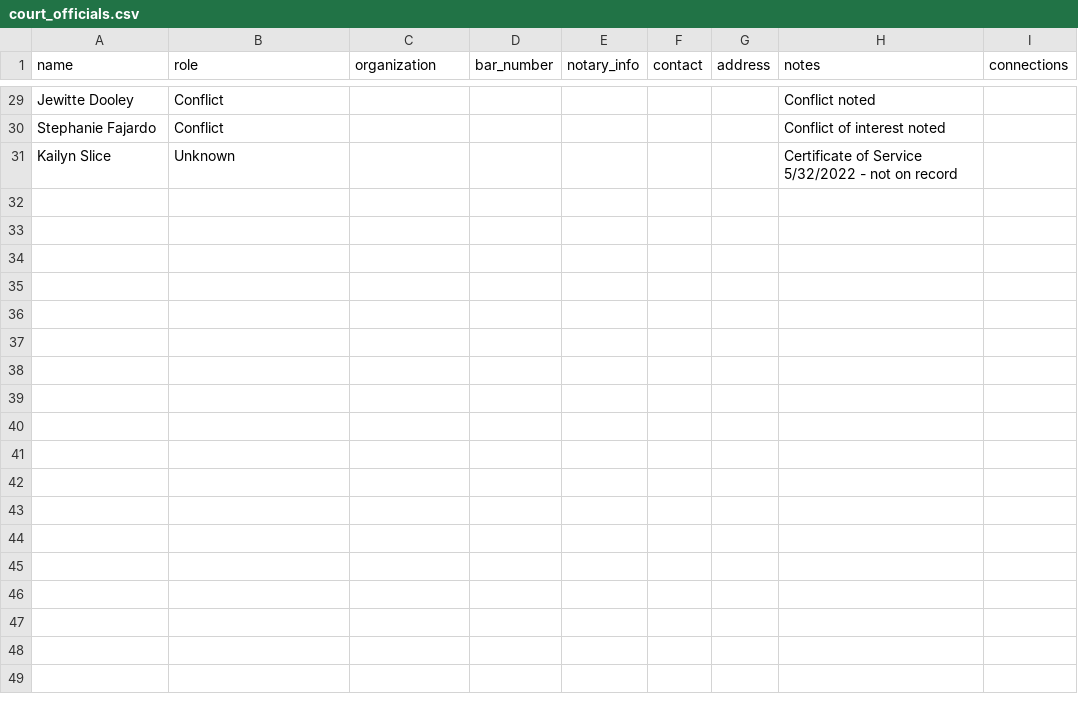
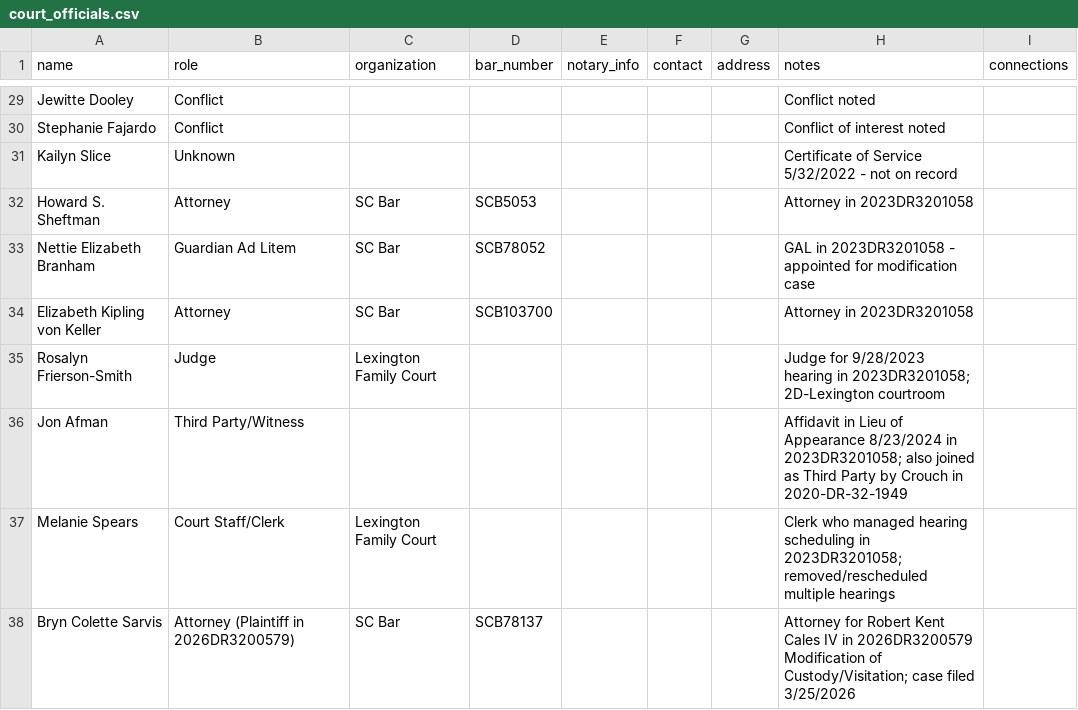
Before and after one commit to SensoryBridges/demo1, a CSV file: input/court_officials.csv, drawn as a sheet; only a part is shown, gaps mark what is left out; the diff names each change by its address in the sheet, - before the commit and + after, or states it on an @@ line.

```diff
--- a/input/court_officials.csv
+++ b/input/court_officials.csv
+row 32: Howard S. Sheftman | Attorney | SC Bar | SCB5053 |  |  |  | Attorney in 2023DR3201058
+row 33: Nettie Elizabeth Branham | Guardian Ad Litem | SC Bar | SCB78052 |  |  |  | GAL in 2023DR3201058 - appointed for modification case
+row 34: Elizabeth Kipling von Keller | Attorney | SC Bar | SCB103700 |  |  |  | Attorney in 2023DR3201058
+row 35: Rosalyn Frierson-Smith | Judge | Lexington Family Court |  |  |  |  | Judge for 9/28/2023 hearing in 2023DR3201058; 2D-Lexington courtroom
+row 36: Jon Afman | Third Party/Witness |  |  |  |  |  | Affidavit in Lieu of Appearance 8/23/2024 in 2023DR3201058; also joined as Third Party by Crouch in 2020-DR-32-1949
+row 37: Melanie Spears | Court Staff/Clerk | Lexington Family Court |  |  |  |  | Clerk who managed hearing scheduling in 2023DR3201058; removed/rescheduled multiple hearings
+row 38: Bryn Colette Sarvis | Attorney (Plaintiff in 2026DR3200579) | SC Bar | SCB78137 |  |  |  | Attorney for Robert Kent Cales IV in 2026DR3200579 Modification of Custody/Visitation; case filed 3/25/2026
```
Also changed, not shown: input/case_numbers.csv, input/detailed_hearings.csv, 8 other files.
